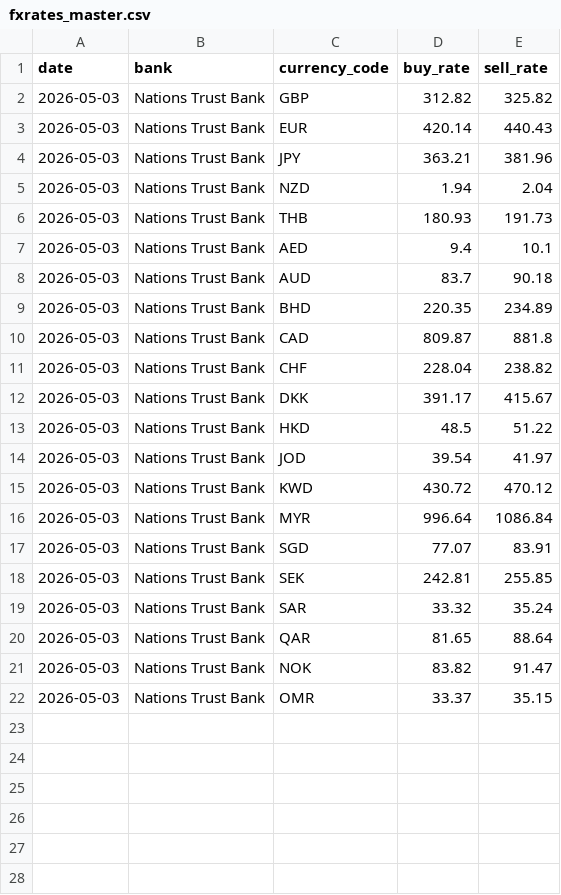
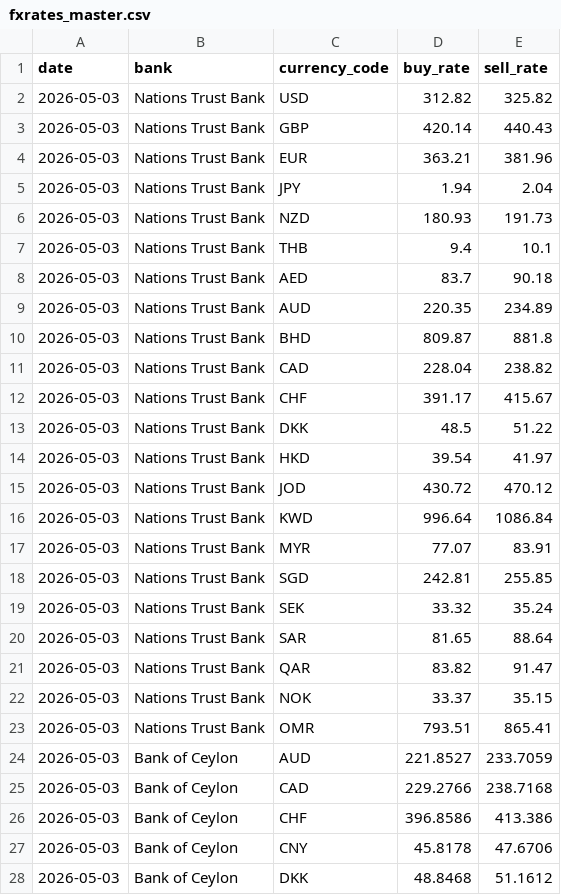
Before and after one commit to Designated-AICoder/sri-lankan-exchange-rates, a CSV file: data/fxrates_master.csv, drawn as a sheet; only a part is shown; the diff covers the shown part only.

```diff
--- a/data/fxrates_master.csv
+++ b/data/fxrates_master.csv
@@ -1,22 +1,28 @@
 date,bank,currency_code,buy_rate,sell_rate
-2026-05-03,Nations Trust Bank,GBP,312.82,325.82
-2026-05-03,Nations Trust Bank,EUR,420.14,440.43
-2026-05-03,Nations Trust Bank,JPY,363.21,381.96
-2026-05-03,Nations Trust Bank,NZD,1.94,2.04
-2026-05-03,Nations Trust Bank,THB,180.93,191.73
-2026-05-03,Nations Trust Bank,AED,9.4,10.1
-2026-05-03,Nations Trust Bank,AUD,83.7,90.18
-2026-05-03,Nations Trust Bank,BHD,220.35,234.89
-2026-05-03,Nations Trust Bank,CAD,809.87,881.8
-2026-05-03,Nations Trust Bank,CHF,228.04,238.82
-2026-05-03,Nations Trust Bank,DKK,391.17,415.67
-2026-05-03,Nations Trust Bank,HKD,48.5,51.22
-2026-05-03,Nations Trust Bank,JOD,39.54,41.97
-2026-05-03,Nations Trust Bank,KWD,430.72,470.12
-2026-05-03,Nations Trust Bank,MYR,996.64,1086.84
-2026-05-03,Nations Trust Bank,SGD,77.07,83.91
-2026-05-03,Nations Trust Bank,SEK,242.81,255.85
-2026-05-03,Nations Trust Bank,SAR,33.32,35.24
-2026-05-03,Nations Trust Bank,QAR,81.65,88.64
-2026-05-03,Nations Trust Bank,NOK,83.82,91.47
-2026-05-03,Nations Trust Bank,OMR,33.37,35.15
+2026-05-03,Nations Trust Bank,USD,312.82,325.82
+2026-05-03,Nations Trust Bank,GBP,420.14,440.43
+2026-05-03,Nations Trust Bank,EUR,363.21,381.96
+2026-05-03,Nations Trust Bank,JPY,1.94,2.04
+2026-05-03,Nations Trust Bank,NZD,180.93,191.73
+2026-05-03,Nations Trust Bank,THB,9.4,10.1
+2026-05-03,Nations Trust Bank,AED,83.7,90.18
+2026-05-03,Nations Trust Bank,AUD,220.35,234.89
+2026-05-03,Nations Trust Bank,BHD,809.87,881.8
+2026-05-03,Nations Trust Bank,CAD,228.04,238.82
+2026-05-03,Nations Trust Bank,CHF,391.17,415.67
+2026-05-03,Nations Trust Bank,DKK,48.5,51.22
+2026-05-03,Nations Trust Bank,HKD,39.54,41.97
+2026-05-03,Nations Trust Bank,JOD,430.72,470.12
+2026-05-03,Nations Trust Bank,KWD,996.64,1086.84
+2026-05-03,Nations Trust Bank,MYR,77.07,83.91
+2026-05-03,Nations Trust Bank,SGD,242.81,255.85
+2026-05-03,Nations Trust Bank,SEK,33.32,35.24
+2026-05-03,Nations Trust Bank,SAR,81.65,88.64
+2026-05-03,Nations Trust Bank,QAR,83.82,91.47
+2026-05-03,Nations Trust Bank,NOK,33.37,35.15
+2026-05-03,Nations Trust Bank,OMR,793.51,865.41
+2026-05-03,Bank of Ceylon,AUD,221.8527,233.7059
+2026-05-03,Bank of Ceylon,CAD,229.2766,238.7168
+2026-05-03,Bank of Ceylon,CHF,396.8586,413.386
+2026-05-03,Bank of Ceylon,CNY,45.8178,47.6706
+2026-05-03,Bank of Ceylon,DKK,48.8468,51.1612
```
Also changed, not shown: 12 added rows elsewhere in this file, 6 other files.
